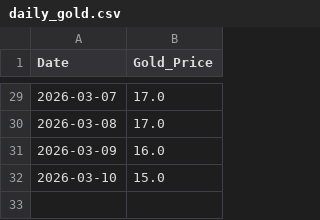
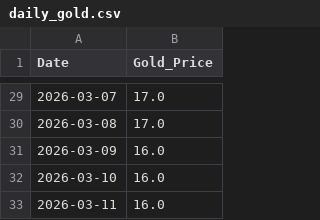
Before and after one commit to icedo724/LoaQuant, a CSV file: data/gold/daily_gold.csv, drawn as a sheet; only a part is shown, gaps mark what is left out.

Commit message:
골드정보 업데이트

```diff
--- a/data/gold/daily_gold.csv
+++ b/data/gold/daily_gold.csv
@@ -31,2 +31,3 @@
 2026-03-09,16.0
-2026-03-10,15.0
+2026-03-10,16.0
+2026-03-11,16.0
```
